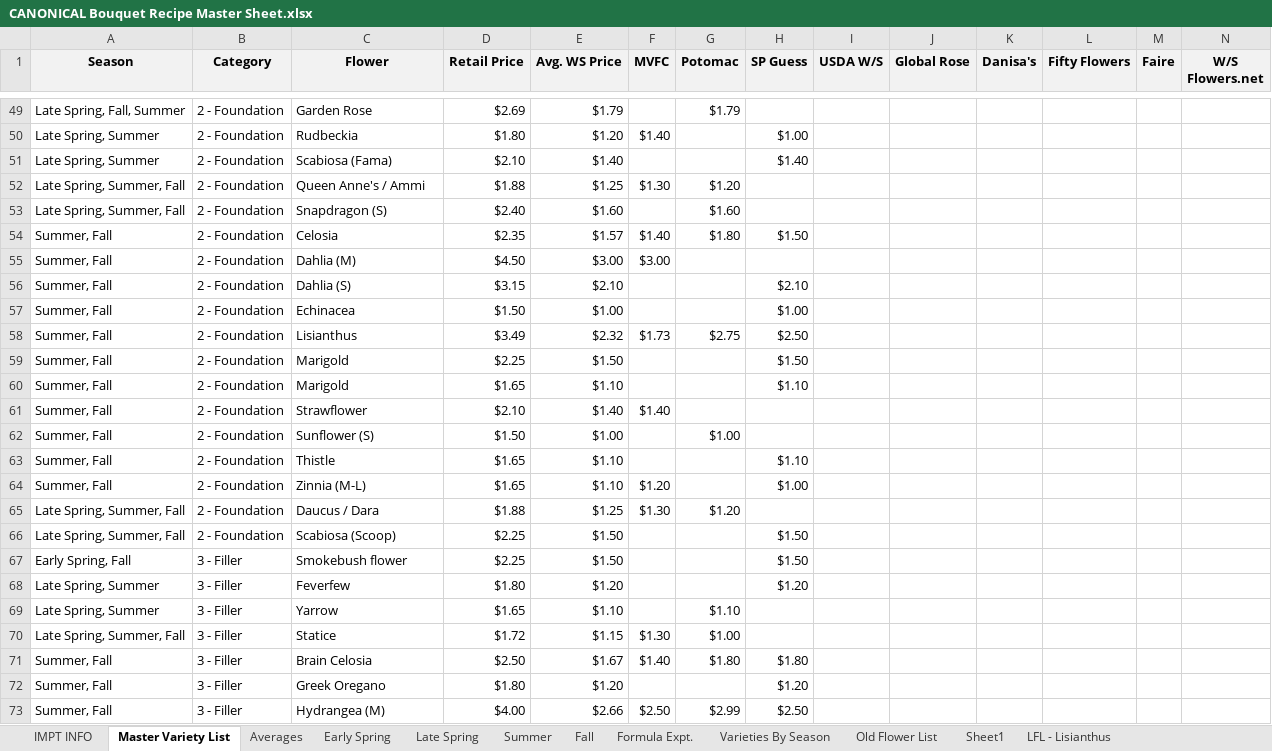
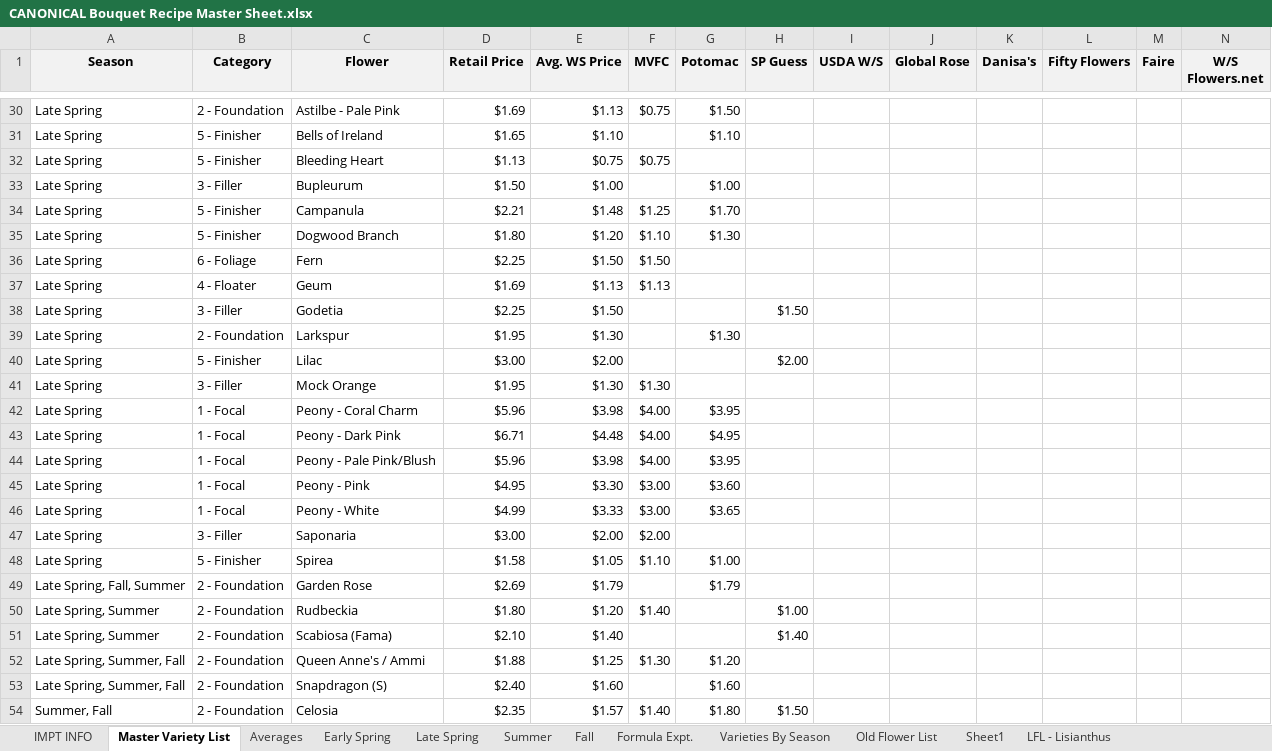
Before and after one commit to sweetpiedmont/bouquet-blueprint-app, an Excel workbook: data/CANONICAL Bouquet Recipe Master Sheet.xlsx, sheet Master Variety List, drawn as a sheet; only a part is shown, gaps mark what is left out; the shorter side is filled out with more unchanged rows; values as stored, in another font and other column widths than the file's, no borders; table styles not drawn; rows hold the shown columns only; the diff covers the shown part only; the diff names each change by its address in the sheet, - before the commit and + after, or states it on an @@ line.

Commit message:
selected all seasons in the excel file.  Early spring was not selected before

```diff
--- a/data/CANONICAL Bouquet Recipe Master Sheet.xlsx (sheet Master Variety List)
+++ b/data/CANONICAL Bouquet Recipe Master Sheet.xlsx (sheet Master Variety List)
@@ row 30 unhidden: Late Spring | 2 - Foundation | Astilbe - Pale Pink | $1.69 | $1.13 | $0.75 | $1.50 @@
@@ row 31 unhidden: Late Spring | 5 - Finisher | Bells of Ireland | $1.65 | $1.10 |  | $1.10 @@
@@ row 32 unhidden: Late Spring | 5 - Finisher | Bleeding Heart | $1.13 | $0.75 | $0.75 @@
@@ row 33 unhidden: Late Spring | 3 - Filler | Bupleurum | $1.50 | $1.00 |  | $1.00 @@
@@ row 34 unhidden: Late Spring | 5 - Finisher | Campanula | $2.21 | $1.48 | $1.25 | $1.70 @@
@@ row 35 unhidden: Late Spring | 5 - Finisher | Dogwood Branch | $1.80 | $1.20 | $1.10 | $1.30 @@
@@ row 36 unhidden: Late Spring | 6 - Foliage | Fern | $2.25 | $1.50 | $1.50 @@
@@ row 37 unhidden: Late Spring | 4 - Floater | Geum | $1.69 | $1.13 | $1.13 @@
@@ row 38 unhidden: Late Spring | 3 - Filler | Godetia | $2.25 | $1.50 |  |  | $1.50 @@
@@ row 39 unhidden: Late Spring | 2 - Foundation | Larkspur | $1.95 | $1.30 |  | $1.30 @@
@@ row 40 unhidden: Late Spring | 5 - Finisher | Lilac | $3.00 | $2.00 |  |  | $2.00 @@
@@ row 41 unhidden: Late Spring | 3 - Filler | Mock Orange | $1.95 | $1.30 | $1.30 @@
@@ row 42 unhidden: Late Spring | 1 - Focal | Peony - Coral Charm | $5.96 | $3.98 | $4.00 | $3.95 @@
@@ row 43 unhidden: Late Spring | 1 - Focal | Peony - Dark Pink | $6.71 | $4.48 | $4.00 | $4.95 @@
@@ row 44 unhidden: Late Spring | 1 - Focal | Peony - Pale Pink/Blush | $5.96 | $3.98 | $4.00 | $3.95 @@
@@ row 45 unhidden: Late Spring | 1 - Focal | Peony - Pink | $4.95 | $3.30 | $3.00 | $3.60 @@
@@ row 46 unhidden: Late Spring | 1 - Focal | Peony - White | $4.99 | $3.33 | $3.00 | $3.65 @@
@@ row 47 unhidden: Late Spring | 3 - Filler | Saponaria | $3.00 | $2.00 | $2.00 @@
@@ row 48 unhidden: Late Spring | 5 - Finisher | Spirea | $1.58 | $1.05 | $1.10 | $1.00 @@
```
Also changed, not shown: 154 hidden or unhidden rows elsewhere in this sheet.
